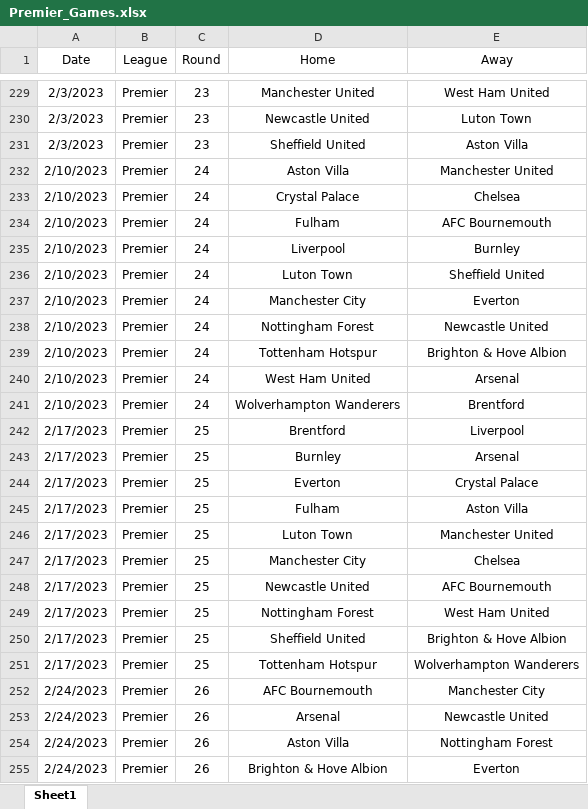
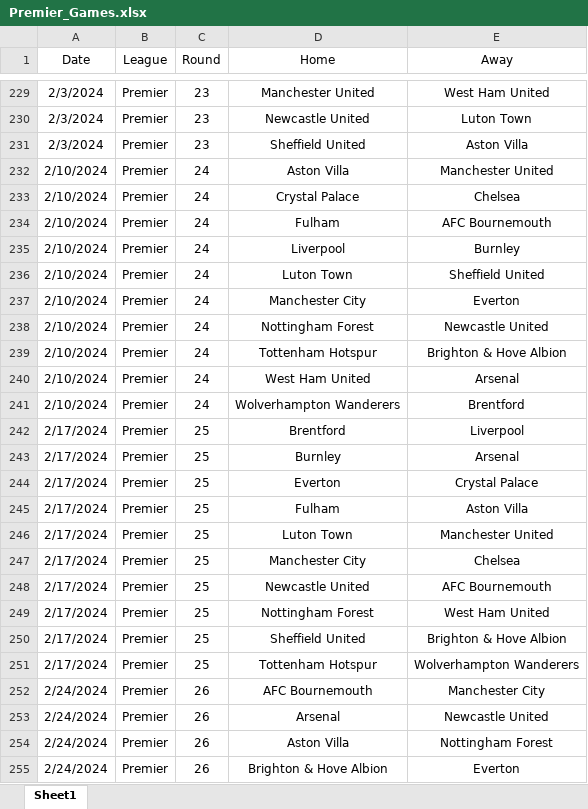
Before and after one commit to lobaoar/BetX, an Excel workbook: Premier_Games.xlsx, sheet Sheet1, drawn as a sheet; only a part is shown, gaps mark what is left out; values as stored, in another font and other column widths than the file's, no borders; the diff covers the shown part only; the diff names each change by its address in the sheet, - before the commit and + after, or states it on an @@ line.

```diff
--- a/Premier_Games.xlsx (sheet Sheet1)
+++ b/Premier_Games.xlsx (sheet Sheet1)
-A229:A231 (Date): 2/3/2023
+A229:A231 (Date): 2/3/2024
-A232:A241 (Date): 2/10/2023
+A232:A241 (Date): 2/10/2024
-A242:A251 (Date): 2/17/2023
+A242:A251 (Date): 2/17/2024
-A252:A255 (Date): 2/24/2023
+A252:A255 (Date): 2/24/2024
```
Also changed, not shown: 153 edited cells elsewhere in this sheet, LaLiga_Games.xlsx.
